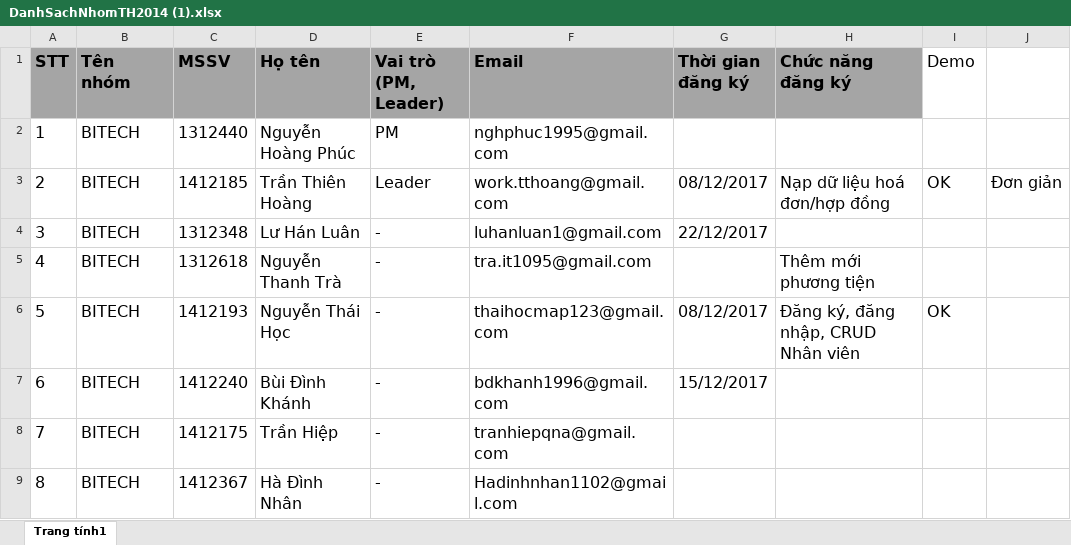
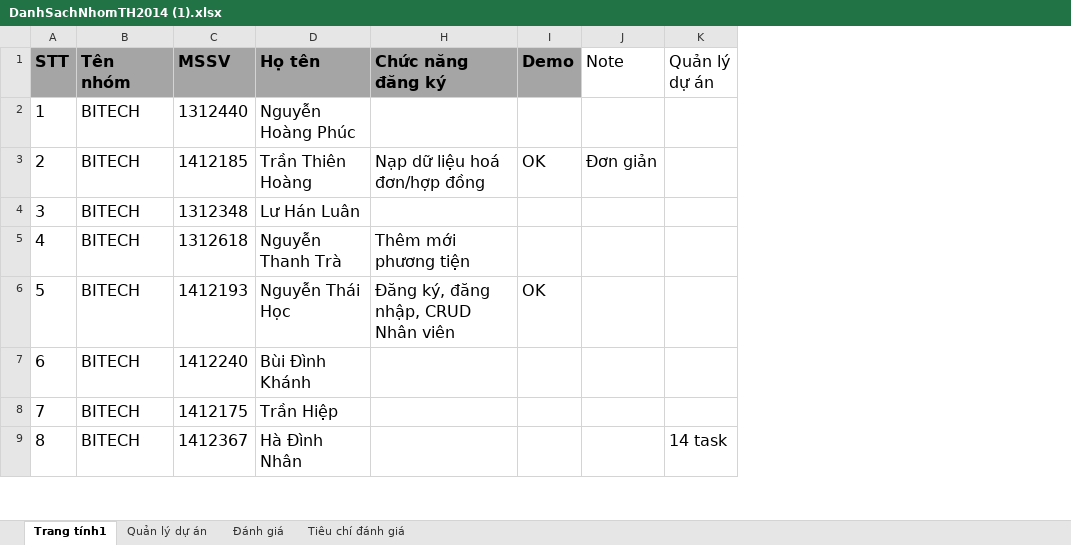
Before and after one commit to pmtu170486/University-Of-Science, an Excel workbook: DH/PTUD HTTT HD/DanhSachNhomTH2014 (1).xlsx, sheet Trang tính1, drawn as a sheet; only a part is shown; values as stored, in another font and other column widths than the file's, no borders; table styles not drawn; removed rows and columns are numbered as before the commit, all else as after; the diff names each change by its address in the sheet, - before the commit and + after, or states it on an @@ line.

```diff
--- a/DH/PTUD HTTT HD/DanhSachNhomTH2014 (1).xlsx (sheet Trang tính1)
+++ b/DH/PTUD HTTT HD/DanhSachNhomTH2014 (1).xlsx (sheet Trang tính1)
+sheet tab: Quản lý dự án
+sheet tab: Đánh giá
+sheet tab: Tiêu chí đánh giá
@@ column E (Vai trò (PM, Leader)) hidden, rows 2-9: PM | Leader | - | - | - | - | - | - @@
@@ column F (Email) hidden, rows 2-9: nghphuc1995@gmail.com | work.tthoang@gmail.com | luhanluan1@gmail.com | tra.it1095@gmail.com | thaihocmap123@gmail.com | bdkhanh1996@gmail.com | tranhiepqna@gmail.com | Hadinhnhan1102@gmail.com @@
@@ column G (Thời gian đăng ký) hidden, rows 3-7: 08/12/2017 | 22/12/2017 |  | 08/12/2017 | 15/12/2017 @@
+column K (Quản lý dự án), row 9: 14 task
@@ I1 fill: none → #A5A5A5, bold: off → on @@
-J1: (empty)
+J1: Note
```
